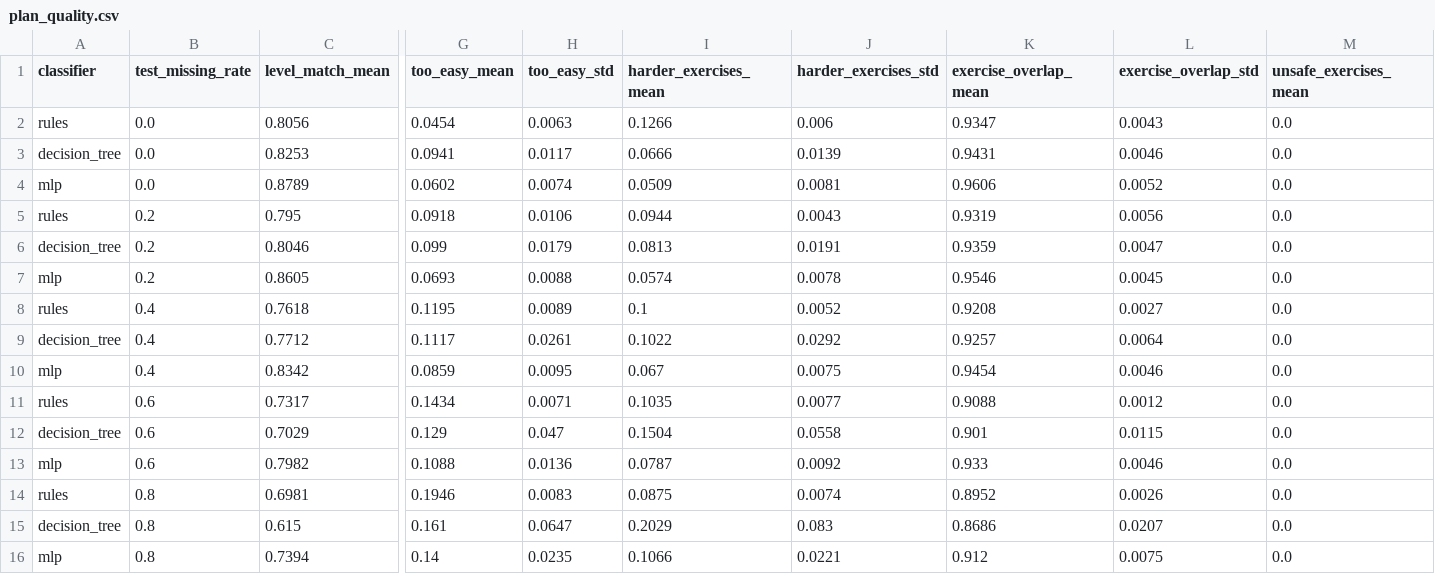
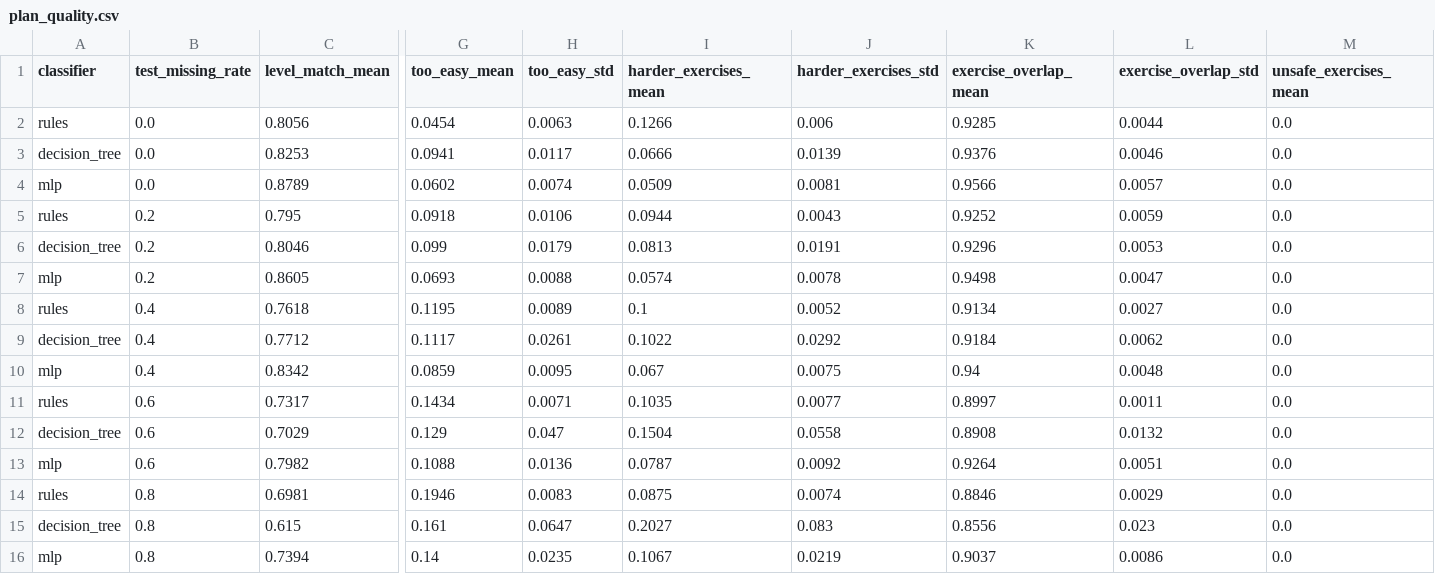
Before and after one commit to PIwaszkiewicz/fitness_ai, a CSV file: docs/experiments/plan_quality.csv, drawn as a sheet; only a part is shown, gaps mark what is left out; the diff covers the shown part only; the diff names each change by its address in the sheet, - before the commit and + after, or states it on an @@ line.

```diff
--- a/docs/experiments/plan_quality.csv
+++ b/docs/experiments/plan_quality.csv
-K2 (exercise_overlap_mean): 0.9347
+K2 (exercise_overlap_mean): 0.9285
-L2 (exercise_overlap_std): 0.0043
+L2 (exercise_overlap_std): 0.0044
-K3 (exercise_overlap_mean): 0.9431
+K3 (exercise_overlap_mean): 0.9376
-K4 (exercise_overlap_mean): 0.9606
+K4 (exercise_overlap_mean): 0.9566
-L4 (exercise_overlap_std): 0.0052
+L4 (exercise_overlap_std): 0.0057
-K5 (exercise_overlap_mean): 0.9319
+K5 (exercise_overlap_mean): 0.9252
-L5 (exercise_overlap_std): 0.0056
+L5 (exercise_overlap_std): 0.0059
-K6 (exercise_overlap_mean): 0.9359
+K6 (exercise_overlap_mean): 0.9296
-L6 (exercise_overlap_std): 0.0047
+L6 (exercise_overlap_std): 0.0053
-K7 (exercise_overlap_mean): 0.9546
+K7 (exercise_overlap_mean): 0.9498
-L7 (exercise_overlap_std): 0.0045
+L7 (exercise_overlap_std): 0.0047
-K8 (exercise_overlap_mean): 0.9208
+K8 (exercise_overlap_mean): 0.9134
-K9 (exercise_overlap_mean): 0.9257
+K9 (exercise_overlap_mean): 0.9184
-L9 (exercise_overlap_std): 0.0064
+L9 (exercise_overlap_std): 0.0062
-K10 (exercise_overlap_mean): 0.9454
+K10 (exercise_overlap_mean): 0.94
-L10 (exercise_overlap_std): 0.0046
+L10 (exercise_overlap_std): 0.0048
-K11 (exercise_overlap_mean): 0.9088
+K11 (exercise_overlap_mean): 0.8997
-L11 (exercise_overlap_std): 0.0012
+L11 (exercise_overlap_std): 0.0011
-K12 (exercise_overlap_mean): 0.901
+K12 (exercise_overlap_mean): 0.8908
-L12 (exercise_overlap_std): 0.0115
+L12 (exercise_overlap_std): 0.0132
-K13 (exercise_overlap_mean): 0.933
+K13 (exercise_overlap_mean): 0.9264
-L13 (exercise_overlap_std): 0.0046
+L13 (exercise_overlap_std): 0.0051
-K14 (exercise_overlap_mean): 0.8952
+K14 (exercise_overlap_mean): 0.8846
-L14 (exercise_overlap_std): 0.0026
+L14 (exercise_overlap_std): 0.0029
-I15 (harder_exercises_mean): 0.2029
+I15 (harder_exercises_mean): 0.2027
-K15 (exercise_overlap_mean): 0.8686
+K15 (exercise_overlap_mean): 0.8556
-L15 (exercise_overlap_std): 0.0207
+L15 (exercise_overlap_std): 0.023
-I16 (harder_exercises_mean): 0.1066
+I16 (harder_exercises_mean): 0.1067
-J16 (harder_exercises_std): 0.0221
+J16 (harder_exercises_std): 0.0219
-K16 (exercise_overlap_mean): 0.912
+K16 (exercise_overlap_mean): 0.9037
-L16 (exercise_overlap_std): 0.0075
+L16 (exercise_overlap_std): 0.0086
```
Also changed, not shown: 9 edited cells elsewhere in this file, docs/experiments/api_latency.csv, docs/experiments/contraindications_per_limitation.csv, 5 other files.
